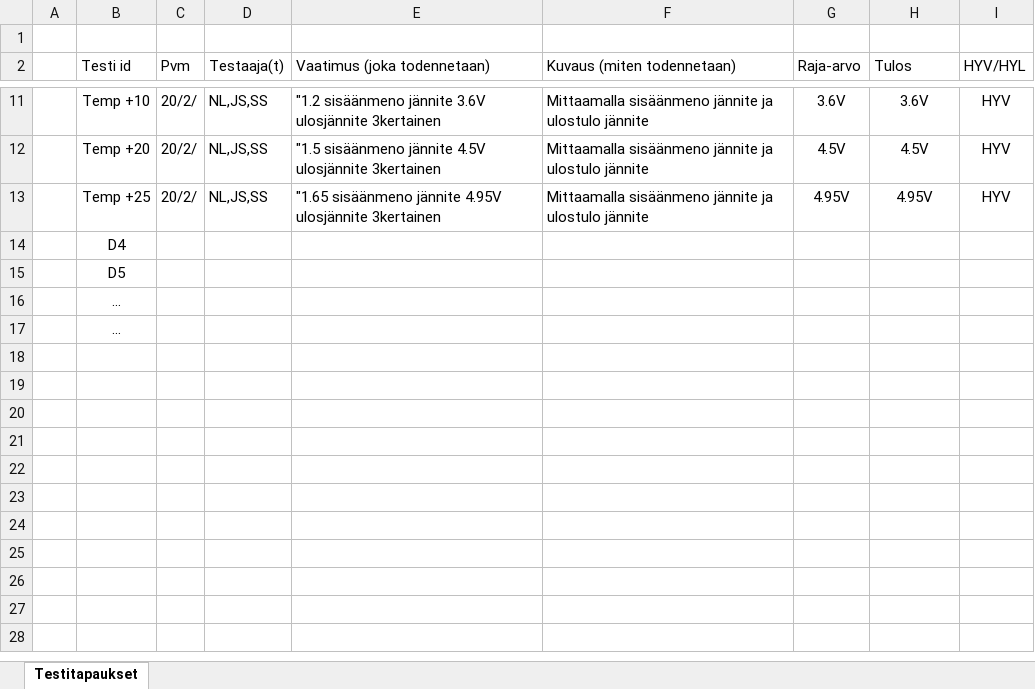
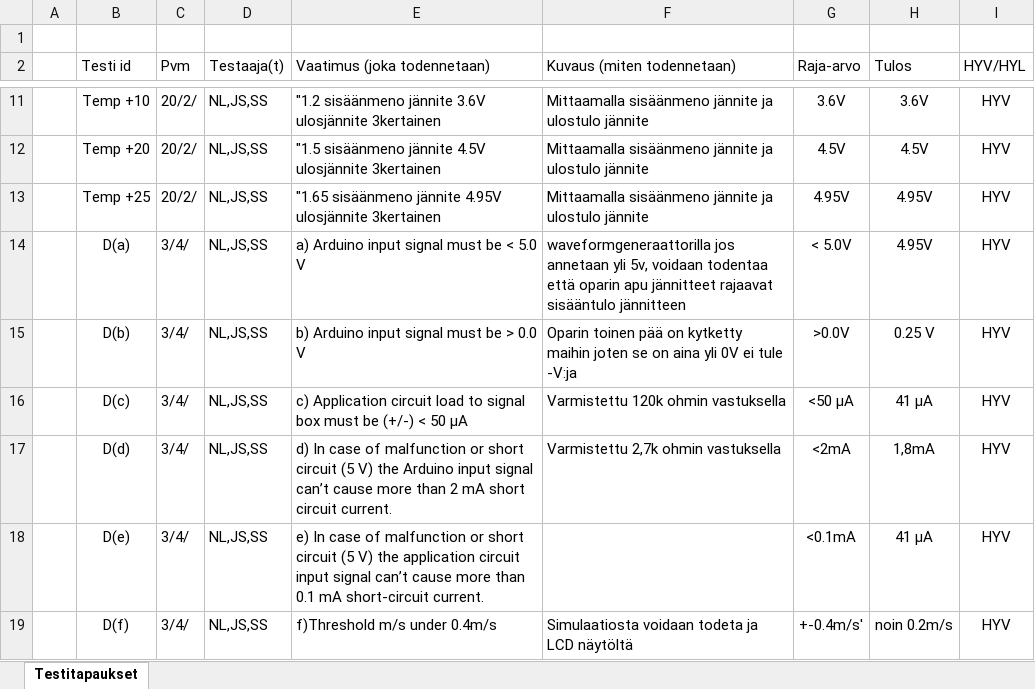
Before and after one commit to cerzzi/s-asema, an Excel workbook: Testivaatimukset_poytakirja.xlsx, sheet Testitapaukset, drawn as a sheet; only a part is shown, gaps mark what is left out; values as stored, in another font and other column widths than the file's, no borders; removed rows and columns are numbered as before the commit, all else as after; the diff names each change by its address in the sheet, - before the commit and + after, or states it on an @@ line.

Commit message:
päivitetty testivaatimuksetpöytäkirja

```diff
--- a/Testivaatimukset_poytakirja.xlsx (sheet Testitapaukset)
+++ b/Testivaatimukset_poytakirja.xlsx (sheet Testitapaukset)
-row 14:  | D4
-row 15:  | D5
-row 16:  | …
-row 17:  | …
+row 14:  | D(a) | 3/4/ | NL,JS,SS | a) Arduino input signal must be < 5.0 V | waveformgeneraattorilla jos annetaan yli 5v, voidaan todentaa että oparin apu jännitteet rajaavat sisääntulo jännitteen | < 5.0V | 4.95V | HYV
+row 15:  | D(b) | 3/4/ | NL,JS,SS | b) Arduino input signal must be > 0.0 V | Oparin toinen pää on kytketty maihin joten se on aina yli 0V ei tule -V:ja | >0.0V | 0.25 V | HYV
+row 16:  | D(c) | 3/4/ | NL,JS,SS | c) Application circuit load to signal box must be (+/-) < 50 µA | Varmistettu 120k ohmin vastuksella | <50 µA | 41 µA | HYV
+row 17:  | D(d) | 3/4/ | NL,JS,SS | d) In case of malfunction or short circuit (5 V) the Arduino input signal can’t cause more than 2 mA short circuit current. | Varmistettu 2,7k ohmin vastuksella | <2mA | 1,8mA | HYV
+row 18:  | D(e) | 3/4/ | NL,JS,SS | e) In case of malfunction or short circuit (5 V) the application circuit input signal can’t cause more than 0.1 mA short-circuit current. |  | <0.1mA | 41 µA | HYV
+row 19:  | D(f) | 3/4/ | NL,JS,SS | f)Threshold m/s under 0.4m/s | Simulaatiosta voidaan todeta ja LCD näytöltä | +-0.4m/s' | noin 0.2m/s | HYV
```
